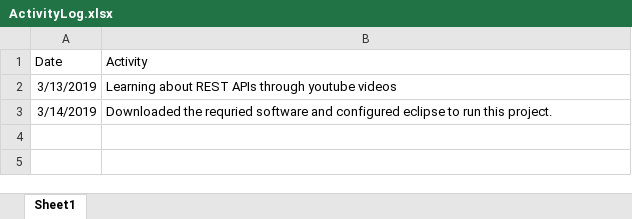
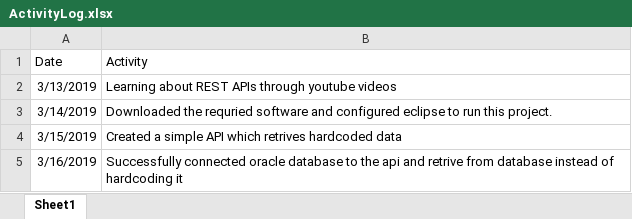
Before and after one commit to madhumitaganga/restapi, an Excel workbook: ActivityLog.xlsx, sheet Sheet1, drawn as a sheet; values as stored, in another font and other column widths than the file's, no borders; the diff names each change by its address in the sheet, - before the commit and + after, or states it on an @@ line.

Commit message:
Activity log updated

```diff
--- a/ActivityLog.xlsx (sheet Sheet1)
+++ b/ActivityLog.xlsx (sheet Sheet1)
+row 4: 3/15/2019 | Created a simple API which retrives hardcoded data
+row 5: 3/16/2019 | Successfully connected oracle database to the api and retrive from database instead of hardcoding it
```
